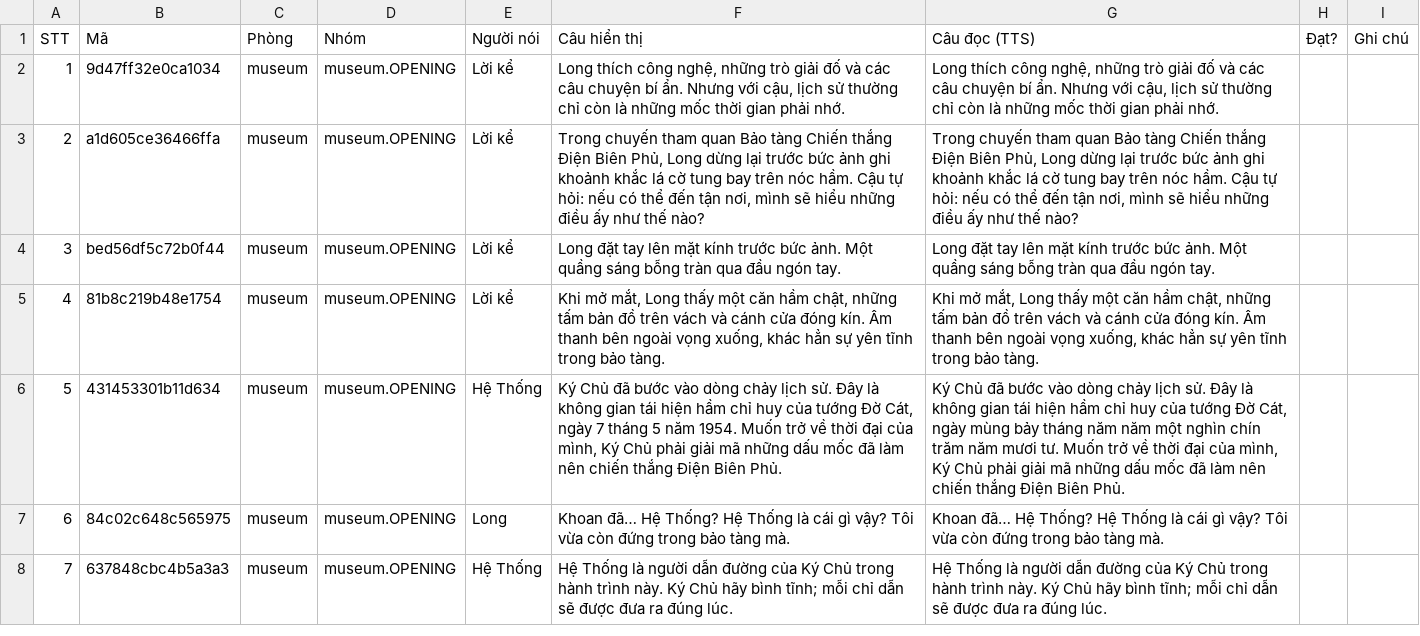
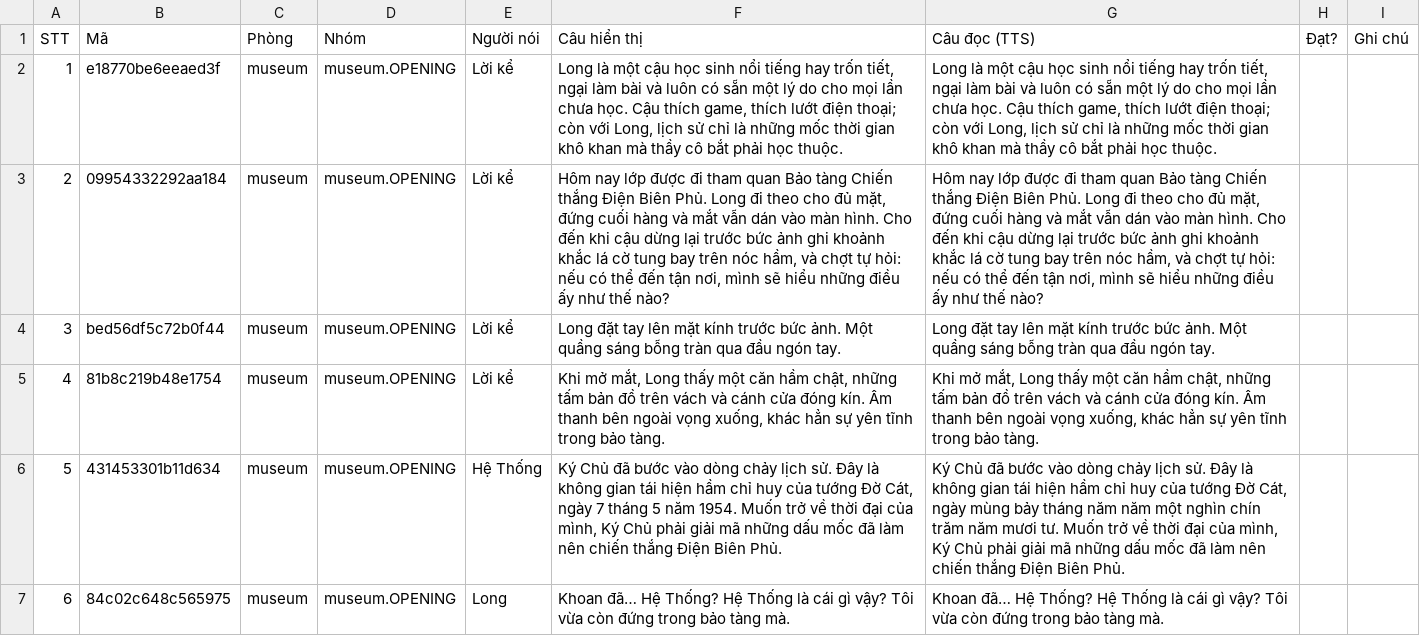
Before and after one commit to thaideptrai218/mat-ma-dien-bien-phu, a CSV file: plans/261031-1312-game-audio-voice-sfx/reports/voice-script.csv, drawn as a sheet; only a part is shown; the shorter side is filled out with more unchanged rows; the diff covers the shown part only; the diff names each change by its address in the sheet, - before the commit and + after, or states it on an @@ line.

Commit message:
feat(story): hero-specific introduction, reactions and ending for Long and Quang
- Quang opens with his original introduction (curious engineering student).
- Long is a student who skips lessons: a new introduction, a short reaction after
  rooms 1, 3 and 4, and a Room 5 reflection and museum return about why studying matters.
- The voice manifest is built per route from the same sources; README documents the heroes,
  voices and the TL-36 avatar credit (Wrxdie).

```diff
--- a/plans/261031-1312-game-audio-voice-sfx/reports/voice-script.csv
+++ b/plans/261031-1312-game-audio-voice-sfx/reports/voice-script.csv
-B2 (Mã): 9d47ff32e0ca1034
+B2 (Mã): e18770be6eeaed3f
-F2 (Câu hiển thị): Long thích công nghệ, những trò giải đố và các câu chuyện bí ẩn. Nhưng với cậu, lịch sử thường chỉ còn là những mốc thời gian phải nhớ.
+F2 (Câu hiển thị): Long là một cậu học sinh nổi tiếng hay trốn tiết, ngại làm bài và luôn có sẵn một lý do cho mọi lần chưa học. Cậu thích game, thích lướt điện thoại; còn với Long, lịch sử chỉ là những mốc thời gian khô khan mà thầy cô bắt phải học thuộc.
-G2 (Câu đọc (TTS)): Long thích công nghệ, những trò giải đố và các câu chuyện bí ẩn. Nhưng với cậu, lịch sử thường chỉ còn là những mốc thời gian phải nhớ.
+G2 (Câu đọc (TTS)): Long là một cậu học sinh nổi tiếng hay trốn tiết, ngại làm bài và luôn có sẵn một lý do cho mọi lần chưa học. Cậu thích game, thích lướt điện thoại; còn với Long, lịch sử chỉ là những mốc thời gian khô khan mà thầy cô bắt phải học thuộc.
-B3 (Mã): a1d605ce36466ffa
+B3 (Mã): 09954332292aa184
-F3 (Câu hiển thị): Trong chuyến tham quan Bảo tàng Chiến thắng Điện Biên Phủ, Long dừng lại trước bức ảnh ghi khoảnh khắc lá cờ tung bay trên nóc hầm. Cậu tự hỏi:…
+F3 (Câu hiển thị): Hôm nay lớp được đi tham quan Bảo tàng Chiến thắng Điện Biên Phủ. Long đi theo cho đủ mặt, đứng cuối hàng và mắt vẫn dán vào màn hình. Cho đến khi cậu dừng lại trước bức ảnh ghi khoảnh khắc lá cờ tung bay trên nóc hầm, và chợt tự hỏi:…
-G3 (Câu đọc (TTS)): Trong chuyến tham quan Bảo tàng Chiến thắng Điện Biên Phủ, Long dừng lại trước bức ảnh ghi khoảnh khắc lá cờ tung bay trên nóc hầm. Cậu tự hỏi:…
+G3 (Câu đọc (TTS)): Hôm nay lớp được đi tham quan Bảo tàng Chiến thắng Điện Biên Phủ. Long đi theo cho đủ mặt, đứng cuối hàng và mắt vẫn dán vào màn hình. Cho đến khi cậu dừng lại trước bức ảnh ghi khoảnh khắc lá cờ tung bay trên nóc hầm, và chợt tự hỏi:…
```
Also changed, not shown: 8 added rows, 3 edited cells and row numbers in column A elsewhere in this file, 12 other files.
